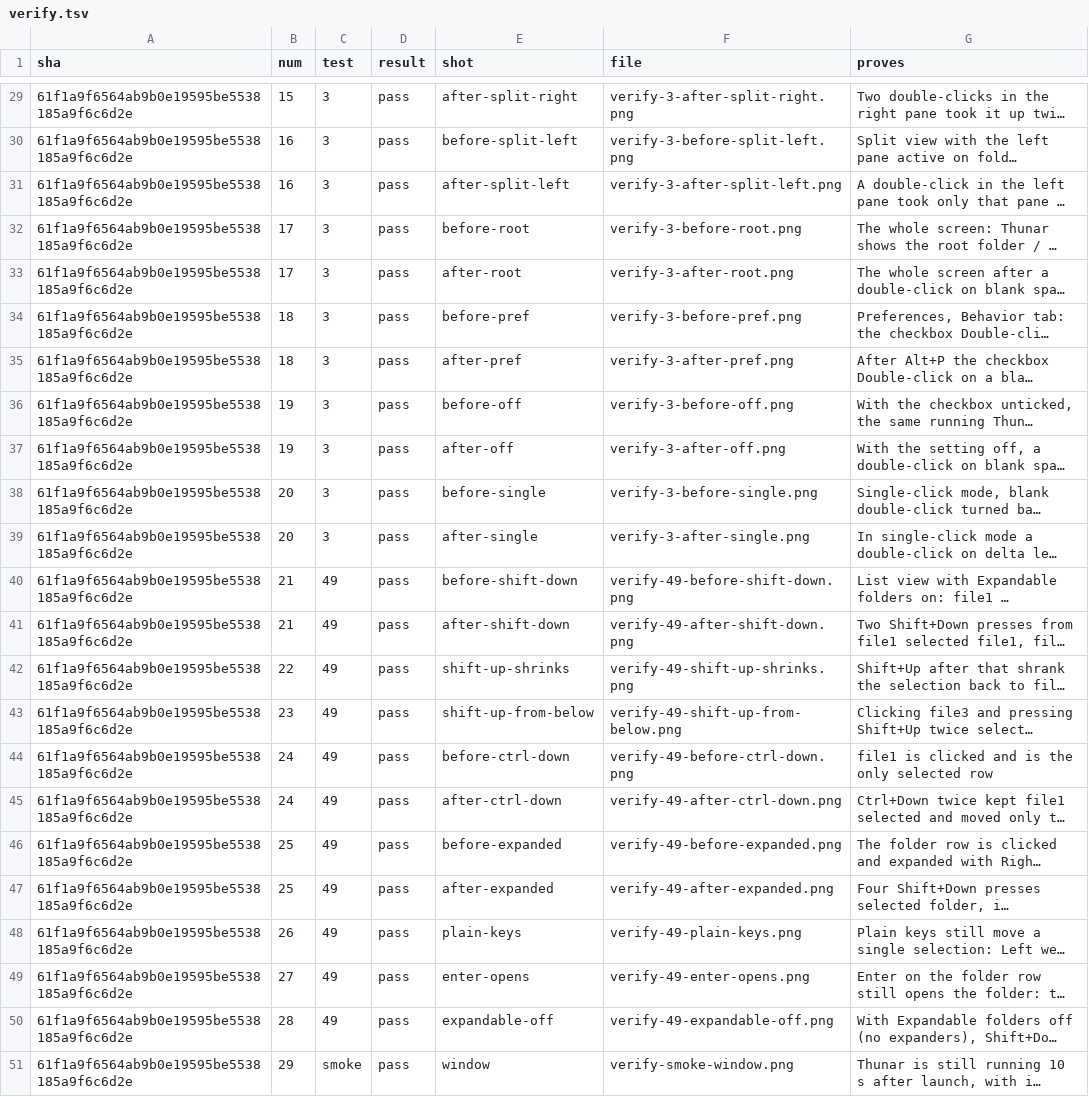
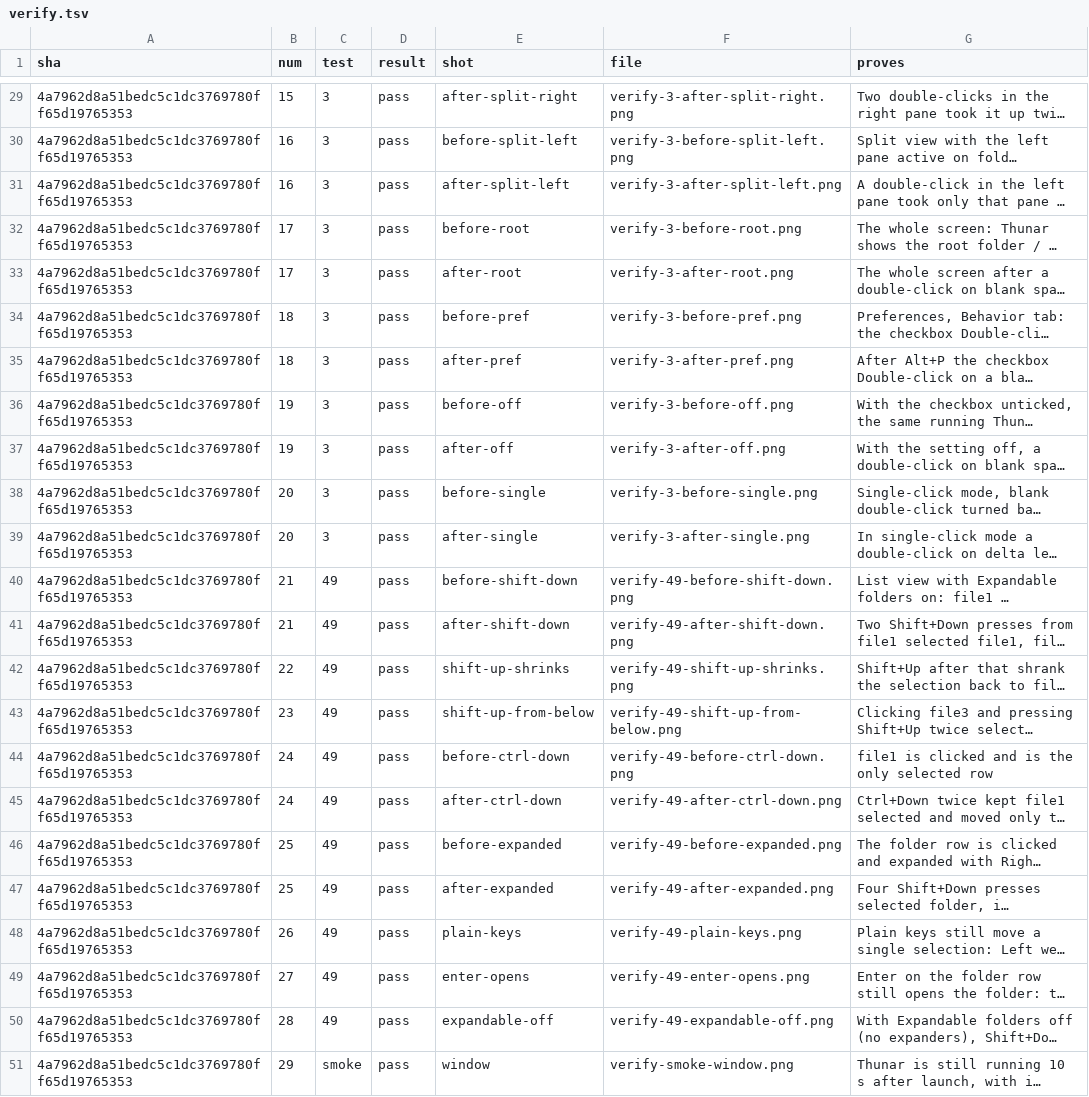
Before and after one commit to alexhu98/thunar, a TSV file: pr-51/verify.tsv, drawn as a sheet; only a part is shown, gaps mark what is left out; long unchanged cells end in …; the diff covers the shown part only; the diff names each change by its address in the sheet, - before the commit and + after, or states it on an @@ line.

```diff
--- a/pr-51/verify.tsv
+++ b/pr-51/verify.tsv
-A29:A51 (sha): 61f1a9f6564ab9b0e19595be5538185a9f6c6d2e
+A29:A51 (sha): 4a7962d8a51bedc5c1dc3769780ff65d19765353
```
Also changed, not shown: 29 edited cells elsewhere in this file.
